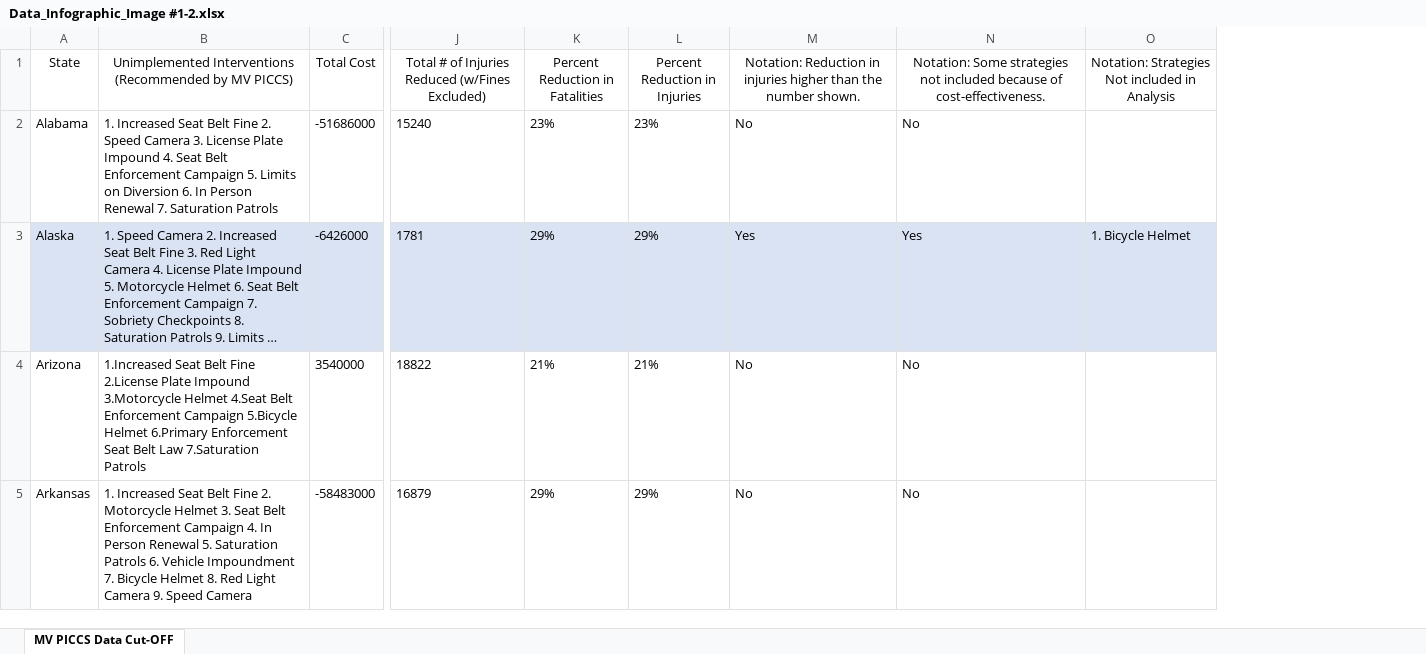
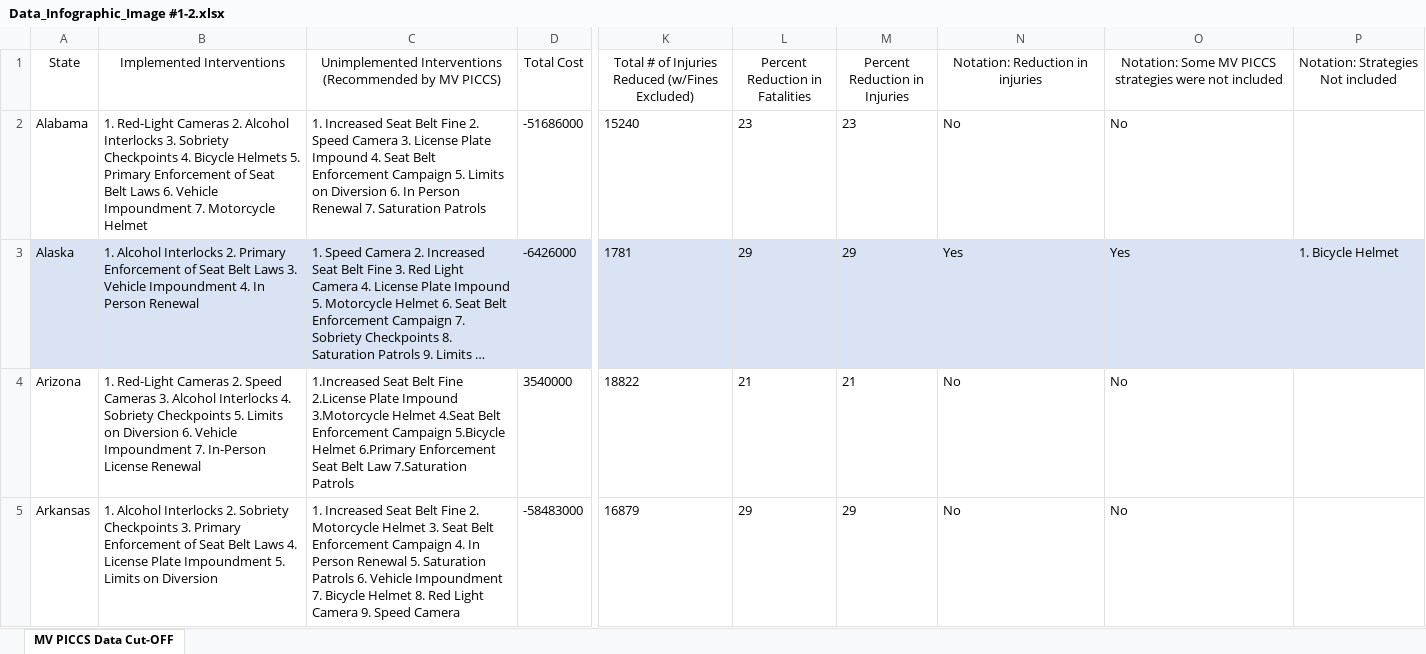
Before and after one commit to mpallansch/motorvehiclewidget, an Excel workbook: data/Data_Infographic_Image #1-2.xlsx, sheet MV PICCS Data Cut-OFF, drawn as a sheet; only a part is shown, gaps mark what is left out; long unchanged cells end in …; values as stored, in another font and other column widths than the file's, no borders; conditional formats and table styles not drawn; addresses are those after the commit; the diff covers the shown part only; the diff names each change by its address in the sheet, - before the commit and + after, or states it on an @@ line.

```diff
--- a/data/Data_Infographic_Image #1-2.xlsx (sheet MV PICCS Data Cut-OFF)
+++ b/data/Data_Infographic_Image #1-2.xlsx (sheet MV PICCS Data Cut-OFF)
+column B (Implemented Interventions), rows 2-5: 1. Red-Light Cameras 2. Alcohol Interlocks 3. Sobriety Checkpoints 4. Bicycle Helmets 5. Primary Enforcement of Seat Belt Laws 6. Vehicle Impoundment 7. Motorcycle Helmet | 1. Alcohol Interlocks 2. Primary Enforcement of Seat Belt Laws 3. Vehicle Impoundment 4. In Person Renewal | 1. Red-Light Cameras 2. Speed Cameras 3. Alcohol Interlocks 4. Sobriety Checkpoints 5. Limits on Diversion 6. Vehicle Impoundment 7. In-Person License Renewal | 1. Alcohol Interlocks 2. Sobriety Checkpoints 3. Primary Enforcement of Seat Belt Laws 4. License Plate Impoundment 5. Limits on Diversion
-N1: …in injuries higher than the number shown.
+N1: …in injuries
-O1: Notation: Some strategies not included because of cost-effectiveness.
+O1: Notation: Some MV PICCS strategies were not included
-P1: Notation: Strategies Not included in Analysis
+P1: Notation: Strategies Not included
-L2 (Percent Reduction in Fatalities): 23%
+L2 (Percent Reduction in Fatalities): 23
-M2 (Percent Reduction in Injuries): 23%
+M2 (Percent Reduction in Injuries): 23
-L3 (Percent Reduction in Fatalities): 29%
+L3 (Percent Reduction in Fatalities): 29
-M3 (Percent Reduction in Injuries): 29%
+M3 (Percent Reduction in Injuries): 29
-L4 (Percent Reduction in Fatalities): 21%
+L4 (Percent Reduction in Fatalities): 21
-M4 (Percent Reduction in Injuries): 21%
+M4 (Percent Reduction in Injuries): 21
-L5 (Percent Reduction in Fatalities): 29%
+L5 (Percent Reduction in Fatalities): 29
-M5 (Percent Reduction in Injuries): 29%
+M5 (Percent Reduction in Injuries): 29
```
Also changed, not shown: 94 edited cells and cell formats elsewhere in this sheet, 4 other files.
